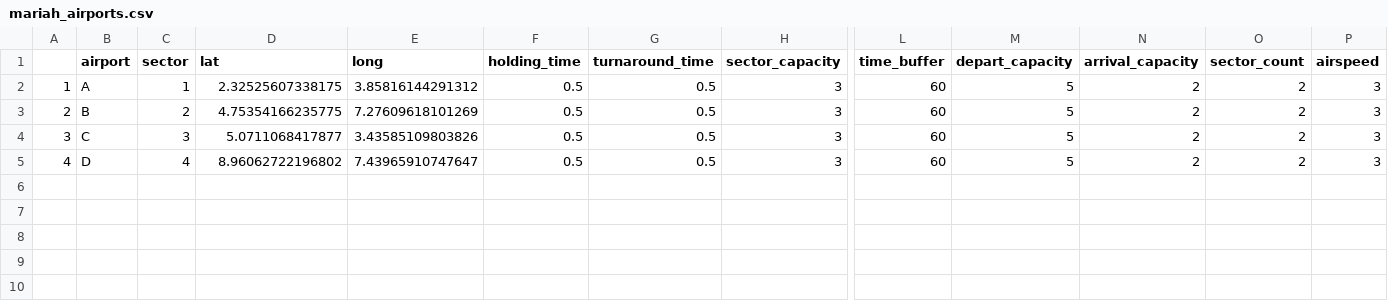
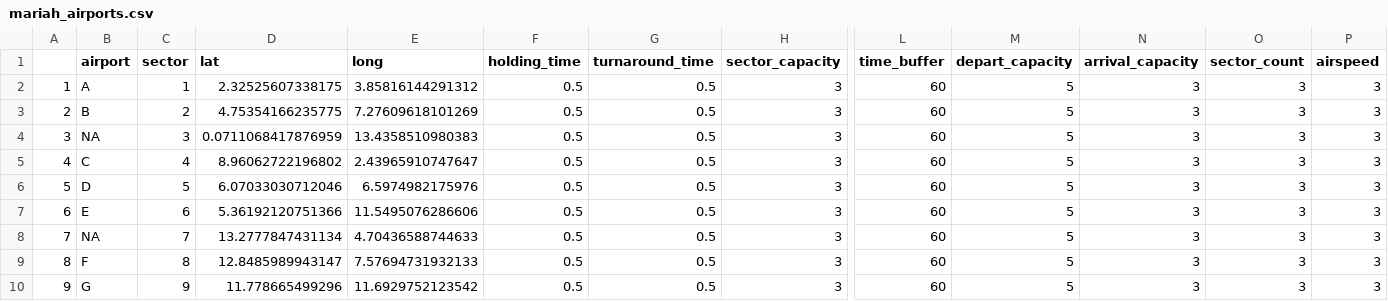
Before and after one commit to AJajodia/atc-problem, a CSV file: mariah_airports.csv, drawn as a sheet; only a part is shown, gaps mark what is left out; rows hold the shown columns only; the diff names each change by its address in the sheet, - before the commit and + after, or states it on an @@ line.

```diff
--- a/mariah_airports.csv
+++ b/mariah_airports.csv
-N2:N5 (arrival_capacity): 2
+N2:N5 (arrival_capacity): 3
-O2:O5 (sector_count): 2
+O2:O5 (sector_count): 3
-B4 (airport): C
+B4 (airport): NA
-D4 (lat): 5.0711068417877
+D4 (lat): 0.0711068417876959
-E4 (long): 3.43585109803826
+E4 (long): 13.4358510980383
-B5 (airport): D
+B5 (airport): C
-E5 (long): 7.43965910747647
+E5 (long): 2.43965910747647
+row 6: 5 | D | 5 | 6.07033030712046 | 6.5974982175976 | 0.5 | 0.5 | 3 | 60 | 5 | 3 | 3 | 3
+row 7: 6 | E | 6 | 5.36192120751366 | 11.5495076286606 | 0.5 | 0.5 | 3 | 60 | 5 | 3 | 3 | 3
+row 8: 7 | NA | 7 | 13.2777847431134 | 4.70436588744633 | 0.5 | 0.5 | 3 | 60 | 5 | 3 | 3 | 3
+row 9: 8 | F | 8 | 12.8485989943147 | 7.57694731932133 | 0.5 | 0.5 | 3 | 60 | 5 | 3 | 3 | 3
+row 10: 9 | G | 9 | 11.778665499296 | 11.6929752123542 | 0.5 | 0.5 | 3 | 60 | 5 | 3 | 3 | 3
```
Also changed, not shown: mariah_timetable.csv.
